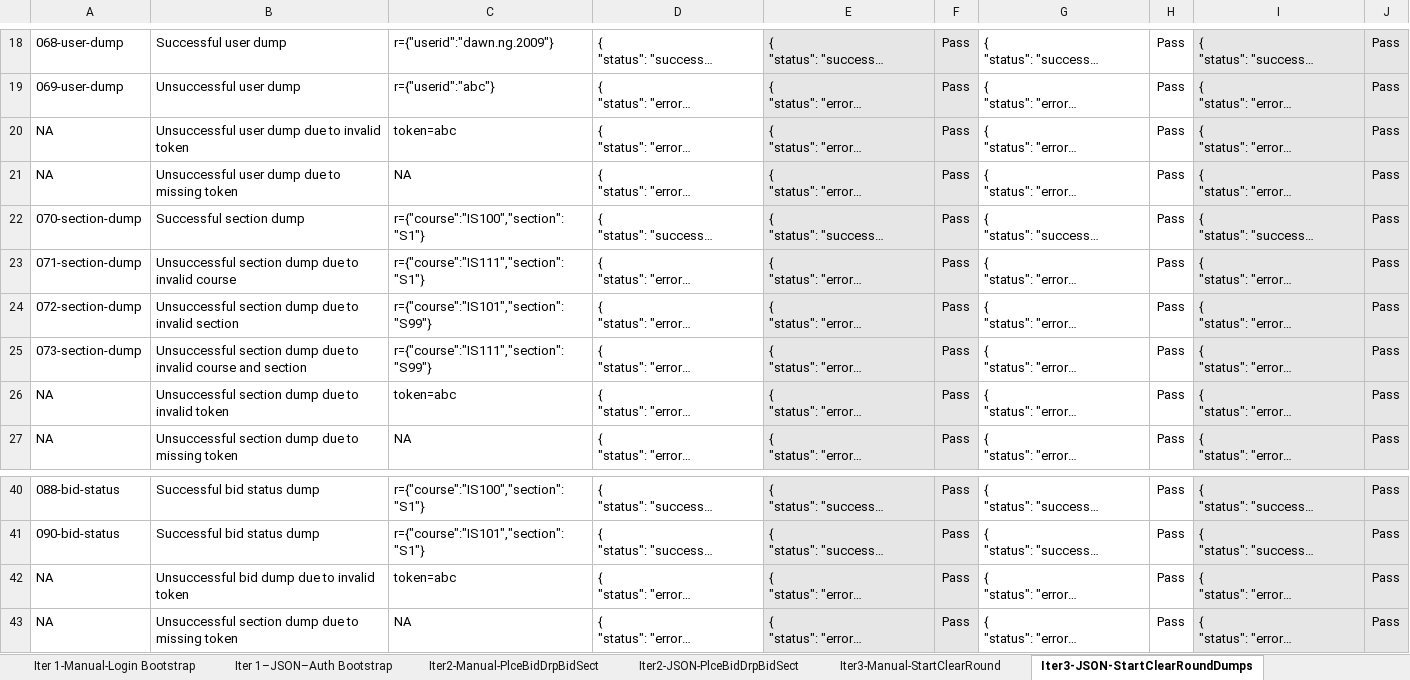
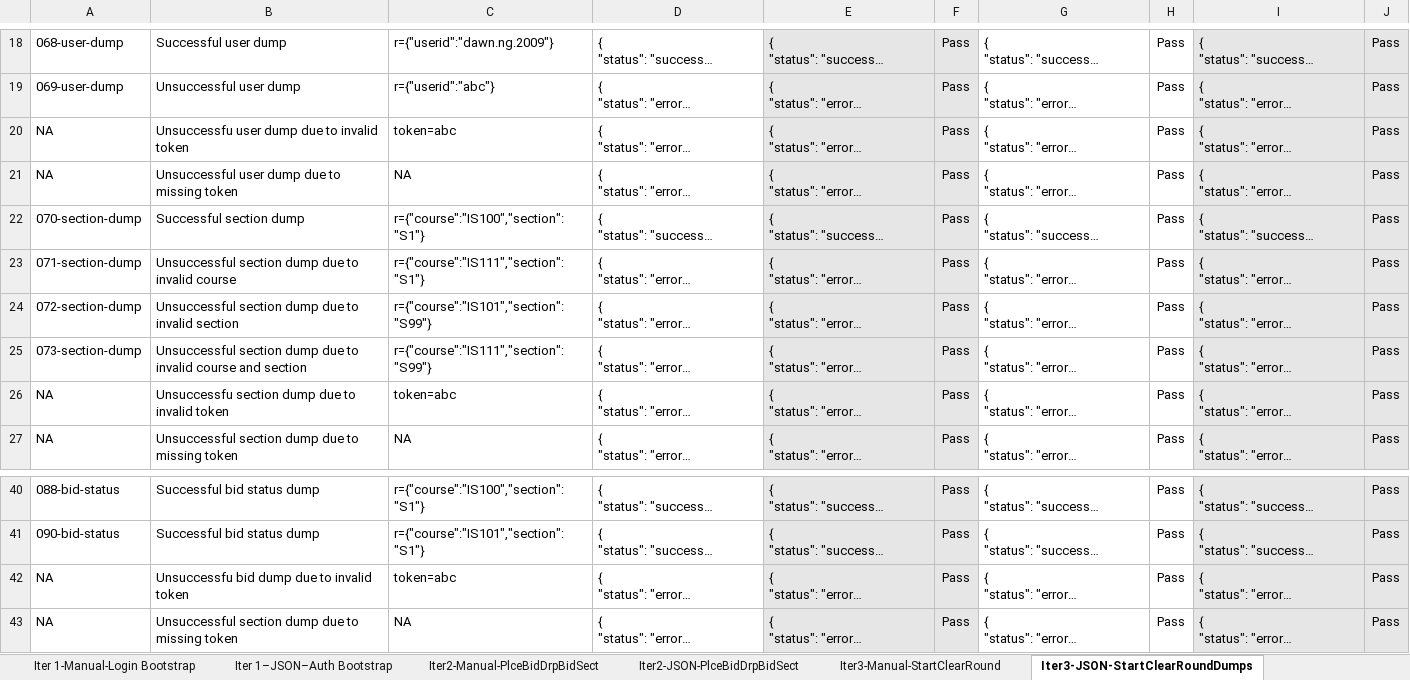
Before and after one commit to weichen-0/Bidding-Online-System, an Excel workbook: testing/testcases.xlsx, sheet Iter3-JSON-StartClearRoundDumps, drawn as a sheet; only a part is shown, gaps mark what is left out; long unchanged cells end in …; values as stored, in another font and other column widths than the file's, no borders; the diff names each change by its address in the sheet, - before the commit and + after, or states it on an @@ line.

Commit message:
Revert "Update testcases.xlsx"
This reverts commit 4239052bf9e3e47fa0c06b3b4a19cdbdf306243d.

```diff
--- a/testing/testcases.xlsx (sheet Iter3-JSON-StartClearRoundDumps)
+++ b/testing/testcases.xlsx (sheet Iter3-JSON-StartClearRoundDumps)
-B20: Unsuccessful user dump due to invalid token
+B20: Unsuccessfu user dump due to invalid token
-B26: Unsuccessful section dump…
+B26: Unsuccessfu section dump…
-B42: Unsuccessful bid dump due to invalid token
+B42: Unsuccessfu bid dump due to invalid token
```
